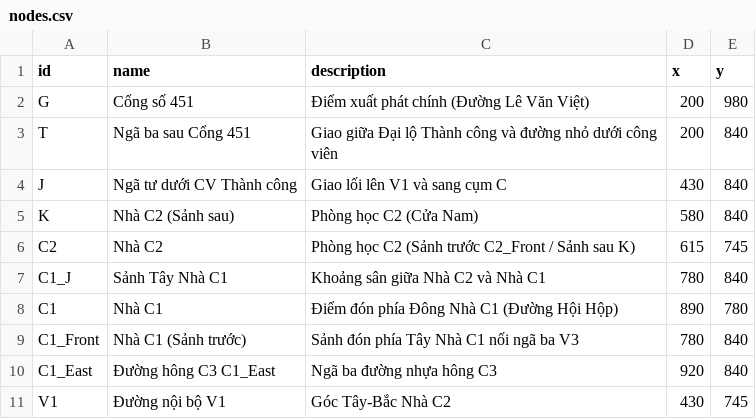
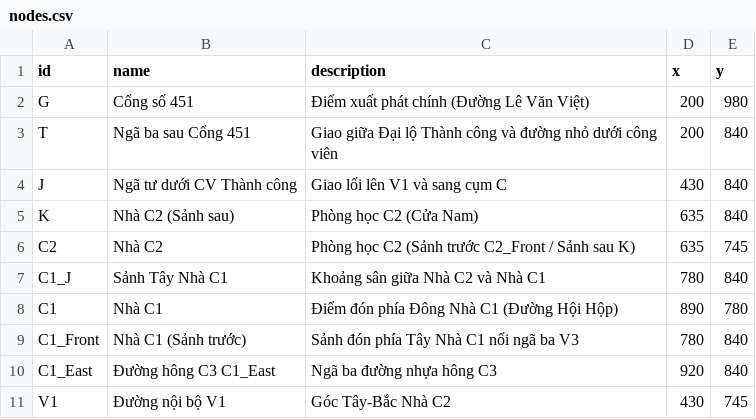
Before and after one commit to BTL-DSA/CAMPUS-NAVIGATION-SYSTEM, a CSV file: core-cpp/data/nodes.csv, drawn as a sheet; only a part is shown; the diff covers the shown part only.

```diff
--- a/core-cpp/data/nodes.csv
+++ b/core-cpp/data/nodes.csv
@@ -4,4 +4,4 @@ T,Ngã ba sau Cổng 451,Giao giữa Đại lộ Thành công và đường nh
 J,Ngã tư dưới CV Thành công,Giao lối lên V1 và sang cụm C,430,840
-K,Nhà C2 (Sảnh sau),Phòng học C2 (Cửa Nam),580,840
-C2,Nhà C2,Phòng học C2 (Sảnh trước C2_Front / Sảnh sau K),615,745
+K,Nhà C2 (Sảnh sau),Phòng học C2 (Cửa Nam),635,840
+C2,Nhà C2,Phòng học C2 (Sảnh trước C2_Front / Sảnh sau K),635,745
 C1_J,Sảnh Tây Nhà C1,Khoảng sân giữa Nhà C2 và Nhà C1,780,840
```
Also changed, not shown: 4 added rows and 8 edited cells elsewhere in this file, core-cpp/data/edges.csv, 10 other files.
